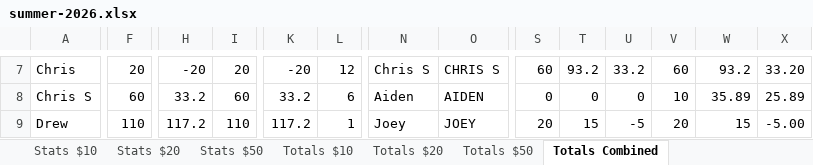
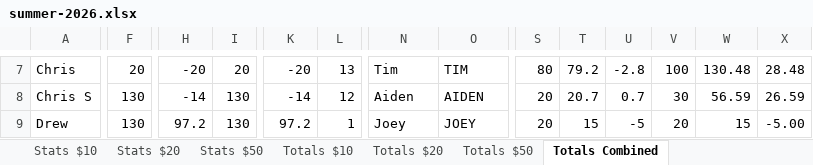
Before and after one commit to bwgoulet/poker-stats, an Excel workbook: data/summer-2026.xlsx, sheet Totals Combined, drawn as a sheet; only a part is shown, gaps mark what is left out; values as stored, in another font and other column widths than the file's, no borders; charts and pictures and conditional formats not drawn; the diff covers the shown part only; the diff names each change by its address in the sheet, - before the commit and + after, or states it on an @@ line.

```diff
--- a/data/summer-2026.xlsx (sheet Totals Combined)
+++ b/data/summer-2026.xlsx (sheet Totals Combined)
-L7: 12
+L7: 13
-N7: Chris S
+N7: Tim
-O7: CHRIS S
+O7: TIM
-S7: 60
+S7: 80
-T7: 93.2
+T7: 79.2
-U7: 33.2
+U7: -2.8
-V7: 60
+V7: 100
-W7: 93.2
+W7: 130.48
-X7: 33.20
+X7: 28.48
-F8: 60
+F8: 130
-H8: 33.2
+H8: -14
-I8: 60
+I8: 130
-K8: 33.2
+K8: -14
-L8: 6
+L8: 12
-S8: 0
+S8: 20
-T8: 0
+T8: 20.7
-U8: 0
+U8: 0.7
-V8: 10
+V8: 30
-W8: 35.89
+W8: 56.59
-X8: 25.89
+X8: 26.59
-F9: 110
+F9: 130
-H9: 117.2
+H9: 97.2
-I9: 110
+I9: 130
-K9: 117.2
+K9: 97.2
```
Also changed, not shown: 1 added row and 211 edited cells elsewhere in this sheet, sheet Totals Combined (w$50), sheet Totals $20, sheet Stats $20.
